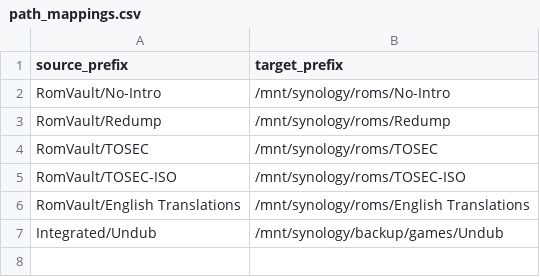
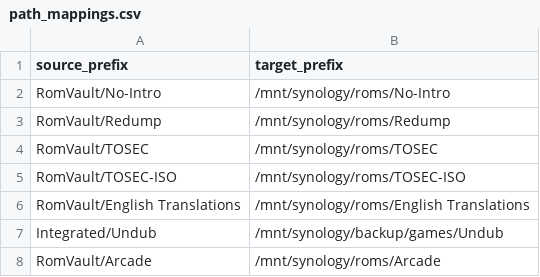
Before and after one commit to larrykoubiak/gamedb, a CSV file: reference/path_mappings.csv, drawn as a sheet.

```diff
--- a/reference/path_mappings.csv
+++ b/reference/path_mappings.csv
@@ -7 +7,2 @@ RomVault/English Translations,/mnt/synology/roms/English Translations
 Integrated/Undub,/mnt/synology/backup/games/Undub
+RomVault/Arcade,/mnt/synology/roms/Arcade
```
Also changed, not shown: reference/canonical_systems.csv, reference/libretro_thumbnail_systems.csv, 43 other files.
